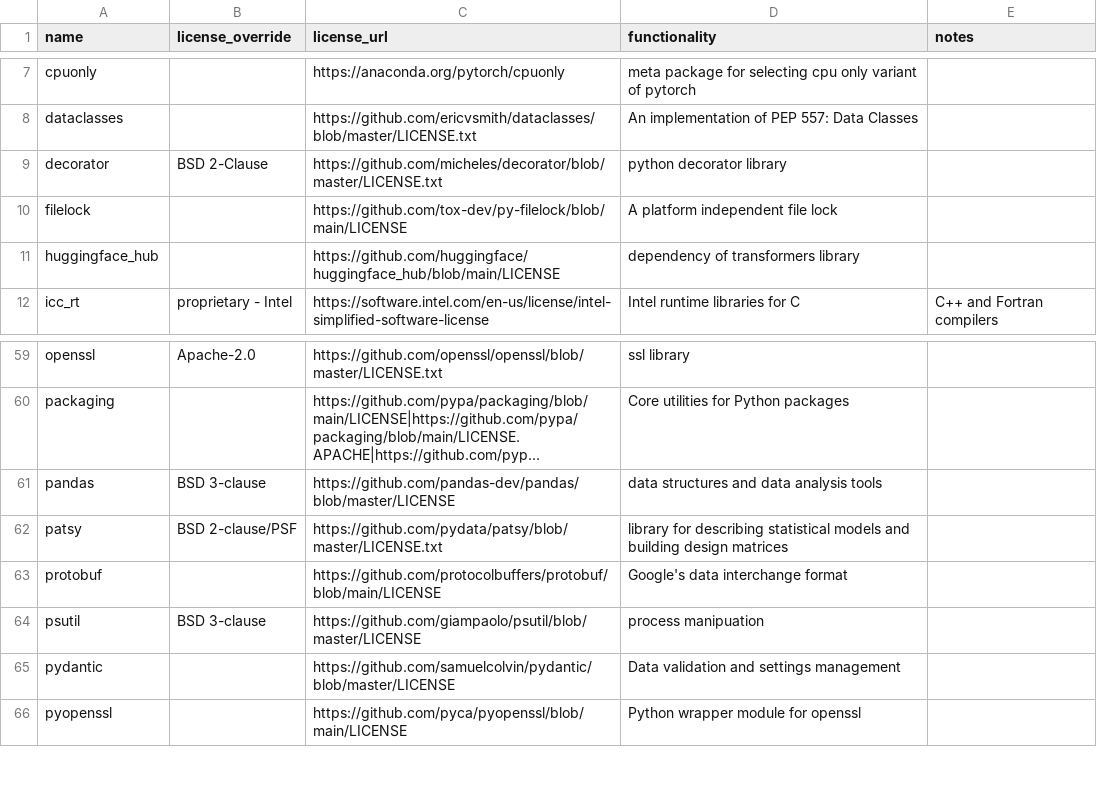
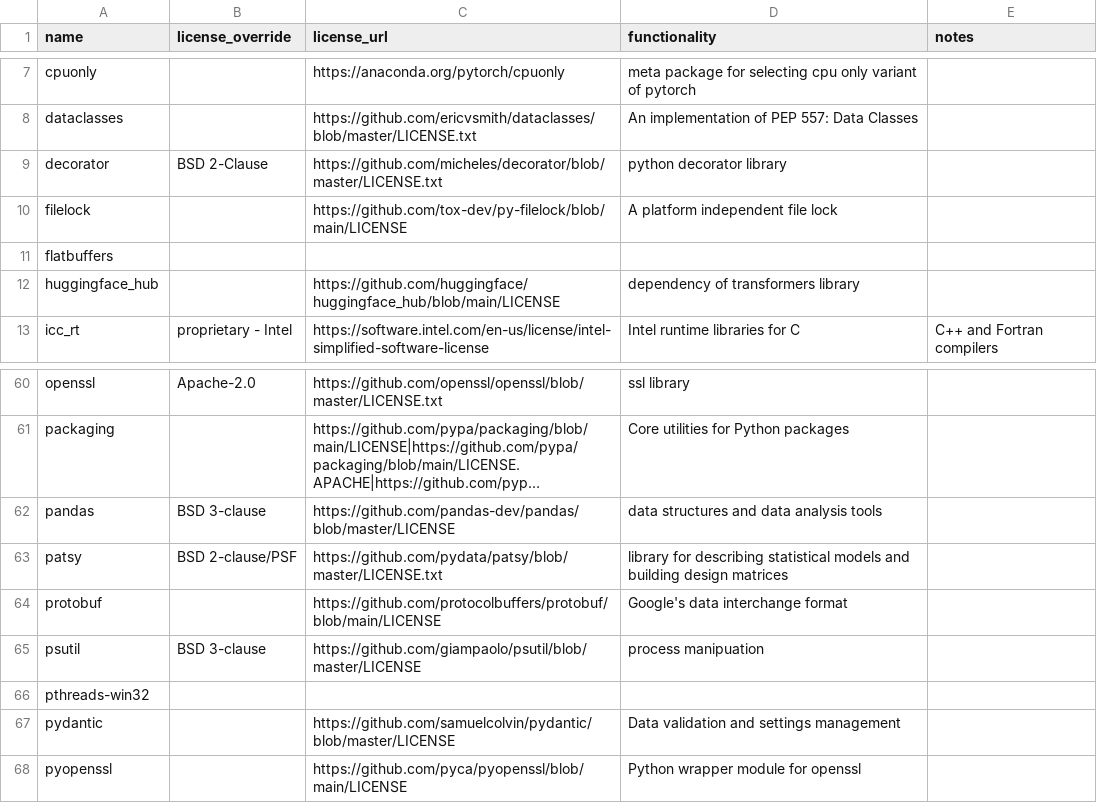
Before and after one commit to splunk/Splunk-python-for-scientific-computing, a CSV file: tools/license_extra.csv, drawn as a sheet; only a part is shown, gaps mark what is left out; long unchanged cells end in ….

```diff
--- a/tools/license_extra.csv
+++ b/tools/license_extra.csv
@@ -10,2 +10,3 @@ decorator,BSD 2-Clause,https://github.com/micheles/decorator/blob/master/LICENSE
 filelock,,https://github.com/tox-dev/py-filelock/blob/main/LICENSE,A platform independent file lock,
+flatbuffers,,,,
 huggingface_hub,,https://github.com/huggingface/huggingface_hub/blob/main/LICENSE,dependency of transformers library,
@@ -64,2 +65,3 @@ protobuf,,https://github.com/protocolbuffers/protobuf/blob/main/LICENSE,Google's
 psutil,BSD 3-clause,https://github.com/giampaolo/psutil/blob/master/LICENSE,process manipuation,
+pthreads-win32,,,,
 pydantic,,https://github.com/samuelcolvin/pydantic/blob/master/LICENSE,Data validation and settings management,
```
Also changed, not shown: windows_x86_64/license_report.csv, 23 other files.
